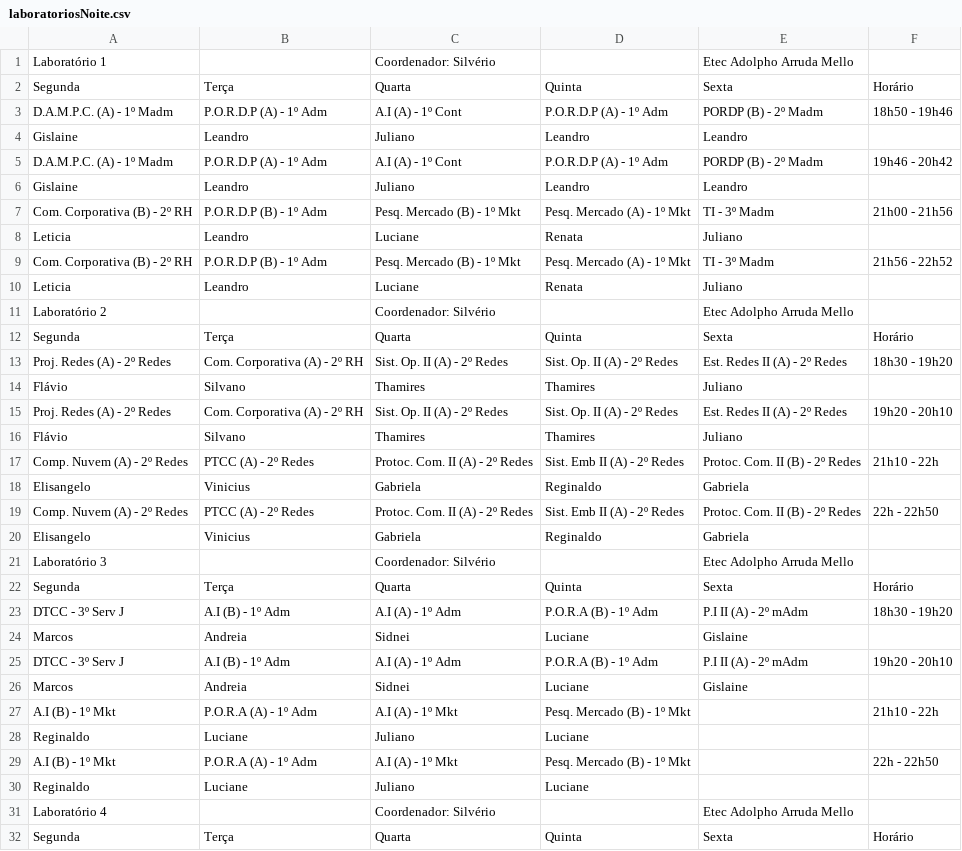
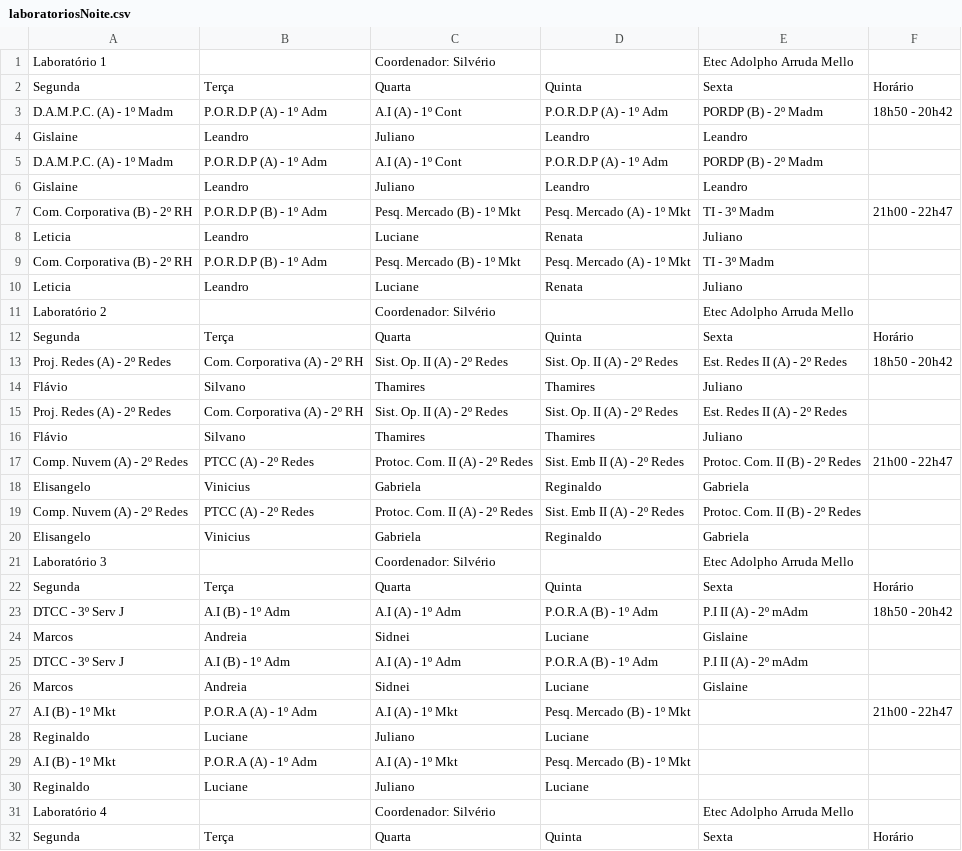
Before and after one commit to aprendendonuvem/arquivos, a CSV file: laboratoriosNoite.csv, drawn as a sheet; only a part is shown; the diff covers the shown part only.

Commit message:
Add files via upload

```diff
--- a/laboratoriosNoite.csv
+++ b/laboratoriosNoite.csv
@@ -2,9 +2,9 @@ Laboratório 1;;Coordenador: Silvério;;Etec Adolpho Arruda Mello;
 Segunda;Terça;Quarta;Quinta;Sexta;Horário
-D.A.M.P.C. (A) - 1º Madm;P.O.R.D.P (A) - 1º Adm;A.I (A) - 1º Cont;P.O.R.D.P (A) - 1º Adm;PORDP (B) - 2º Madm;18h50 - 19h46
+D.A.M.P.C. (A) - 1º Madm;P.O.R.D.P (A) - 1º Adm;A.I (A) - 1º Cont;P.O.R.D.P (A) - 1º Adm;PORDP (B) - 2º Madm;18h50 - 20h42
 Gislaine;Leandro;Juliano;Leandro;Leandro;
-D.A.M.P.C. (A) - 1º Madm;P.O.R.D.P (A) - 1º Adm;A.I (A) - 1º Cont;P.O.R.D.P (A) - 1º Adm;PORDP (B) - 2º Madm;19h46 - 20h42
+D.A.M.P.C. (A) - 1º Madm;P.O.R.D.P (A) - 1º Adm;A.I (A) - 1º Cont;P.O.R.D.P (A) - 1º Adm;PORDP (B) - 2º Madm;
 Gislaine;Leandro;Juliano;Leandro;Leandro;
- Com. Corporativa (B) - 2º RH ;P.O.R.D.P (B) - 1º Adm;Pesq. Mercado (B) - 1º Mkt;Pesq. Mercado (A) - 1º Mkt;TI - 3º Madm;21h00 - 21h56
+ Com. Corporativa (B) - 2º RH ;P.O.R.D.P (B) - 1º Adm;Pesq. Mercado (B) - 1º Mkt;Pesq. Mercado (A) - 1º Mkt;TI - 3º Madm;21h00 - 22h47
 Leticia;Leandro;Luciane;Renata;Juliano;
- Com. Corporativa (B) - 2º RH ;P.O.R.D.P (B) - 1º Adm;Pesq. Mercado (B) - 1º Mkt;Pesq. Mercado (A) - 1º Mkt;TI - 3º Madm;21h56 - 22h52
+ Com. Corporativa (B) - 2º RH ;P.O.R.D.P (B) - 1º Adm;Pesq. Mercado (B) - 1º Mkt;Pesq. Mercado (A) - 1º Mkt;TI - 3º Madm;
 Leticia;Leandro;Luciane;Renata;Juliano;
@@ -12,9 +12,9 @@ Laboratório 2;;Coordenador: Silvério;;Etec Adolpho Arruda Mello;
 Segunda;Terça;Quarta;Quinta;Sexta;Horário
-Proj. Redes (A) - 2º Redes;Com. Corporativa (A) - 2º RH;Sist. Op. II (A) - 2º Redes;Sist. Op. II (A) - 2º Redes;Est. Redes II (A) - 2º Redes;18h30 - 19h20
+Proj. Redes (A) - 2º Redes;Com. Corporativa (A) - 2º RH;Sist. Op. II (A) - 2º Redes;Sist. Op. II (A) - 2º Redes;Est. Redes II (A) - 2º Redes;18h50 - 20h42
 Flávio;Silvano;Thamires;Thamires;Juliano;
-Proj. Redes (A) - 2º Redes;Com. Corporativa (A) - 2º RH;Sist. Op. II (A) - 2º Redes;Sist. Op. II (A) - 2º Redes;Est. Redes II (A) - 2º Redes;19h20 - 20h10
+Proj. Redes (A) - 2º Redes;Com. Corporativa (A) - 2º RH;Sist. Op. II (A) - 2º Redes;Sist. Op. II (A) - 2º Redes;Est. Redes II (A) - 2º Redes;
 Flávio;Silvano;Thamires;Thamires;Juliano;
-Comp. Nuvem (A) - 2º Redes;PTCC (A) - 2º Redes;Protoc. Com. II (A) - 2º Redes;Sist. Emb II (A) - 2º Redes;Protoc. Com. II (B) - 2º Redes;21h10 - 22h
+Comp. Nuvem (A) - 2º Redes;PTCC (A) - 2º Redes;Protoc. Com. II (A) - 2º Redes;Sist. Emb II (A) - 2º Redes;Protoc. Com. II (B) - 2º Redes;21h00 - 22h47
 Elisangelo;Vinicius;Gabriela;Reginaldo;Gabriela;
-Comp. Nuvem (A) - 2º Redes;PTCC (A) - 2º Redes;Protoc. Com. II (A) - 2º Redes;Sist. Emb II (A) - 2º Redes;Protoc. Com. II (B) - 2º Redes;22h - 22h50
+Comp. Nuvem (A) - 2º Redes;PTCC (A) - 2º Redes;Protoc. Com. II (A) - 2º Redes;Sist. Emb II (A) - 2º Redes;Protoc. Com. II (B) - 2º Redes;
 Elisangelo;Vinicius;Gabriela;Reginaldo;Gabriela;
@@ -22,9 +22,9 @@ Laboratório 3;;Coordenador: Silvério;;Etec Adolpho Arruda Mello;
 Segunda;Terça;Quarta;Quinta;Sexta;Horário
-DTCC - 3º Serv J;A.I (B) - 1º Adm;A.I (A) - 1º Adm;P.O.R.A (B) - 1º Adm;P.I II (A) - 2º mAdm;18h30 - 19h20
+DTCC - 3º Serv J;A.I (B) - 1º Adm;A.I (A) - 1º Adm;P.O.R.A (B) - 1º Adm;P.I II (A) - 2º mAdm;18h50 - 20h42
 Marcos;Andreia;Sidnei;Luciane;Gislaine;
-DTCC - 3º Serv J;A.I (B) - 1º Adm;A.I (A) - 1º Adm;P.O.R.A (B) - 1º Adm;P.I II (A) - 2º mAdm;19h20 - 20h10
+DTCC - 3º Serv J;A.I (B) - 1º Adm;A.I (A) - 1º Adm;P.O.R.A (B) - 1º Adm;P.I II (A) - 2º mAdm;
 Marcos;Andreia;Sidnei;Luciane;Gislaine;
-A.I (B) - 1º Mkt;P.O.R.A (A) - 1º Adm;A.I (A) - 1º Mkt;Pesq. Mercado (B)  - 1º Mkt;;21h10 - 22h
+A.I (B) - 1º Mkt;P.O.R.A (A) - 1º Adm;A.I (A) - 1º Mkt;Pesq. Mercado (B)  - 1º Mkt;;21h00 - 22h47
 Reginaldo;Luciane;Juliano;Luciane;;
-A.I (B) - 1º Mkt;P.O.R.A (A) - 1º Adm;A.I (A) - 1º Mkt;Pesq. Mercado (B)  - 1º Mkt;;22h - 22h50
+A.I (B) - 1º Mkt;P.O.R.A (A) - 1º Adm;A.I (A) - 1º Mkt;Pesq. Mercado (B)  - 1º Mkt;;
 Reginaldo;Luciane;Juliano;Luciane;;
```
Also changed, not shown: 8 edited cells elsewhere in this file.
